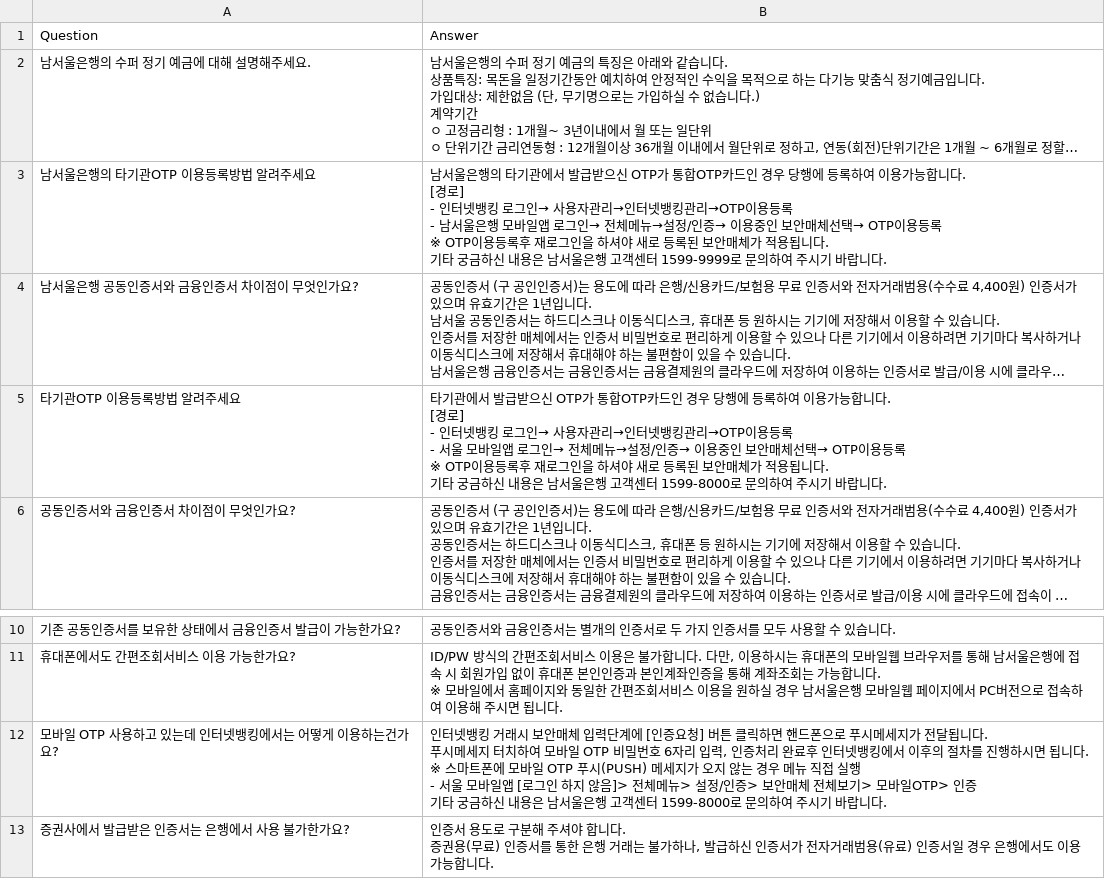
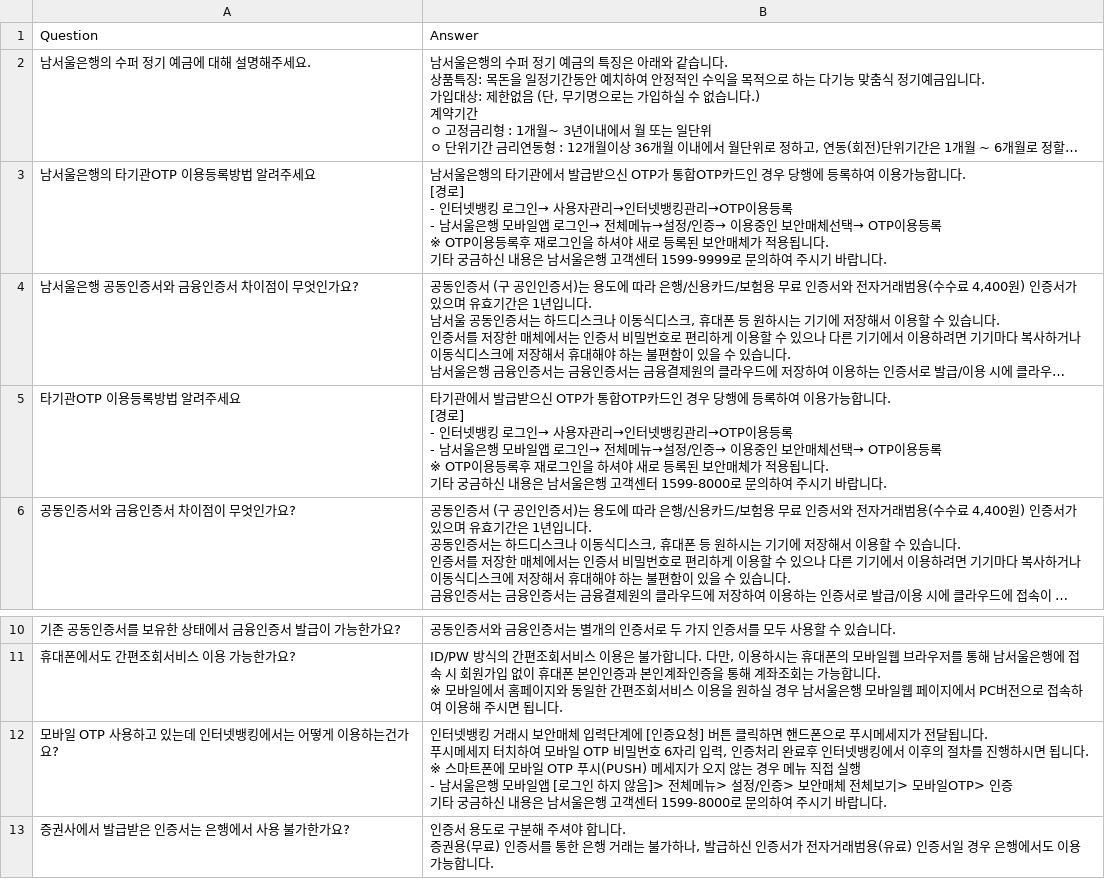
Before and after one commit to kyopark2014/rag-chatbot-using-bedrock-claude-and-kendra, a CSV file: contents/faq/faq-banking.csv, drawn as a sheet; only a part is shown, gaps mark what is left out; long unchanged cells end in …; ↵ is a line break in a cell; the diff names each change by its address in the sheet, - before the commit and + after, or states it on an @@ line.

Commit message:
update

```diff
--- a/contents/faq/faq-banking.csv
+++ b/contents/faq/faq-banking.csv
-B5: …등록 ↵ - 서울 모바일…
+B5: …등록 ↵ - 남서울은행 모바일…
-B12: …실행 ↵ - 서울 모바일…
+B12: …실행 ↵ - 남서울은행 모바일…
```
